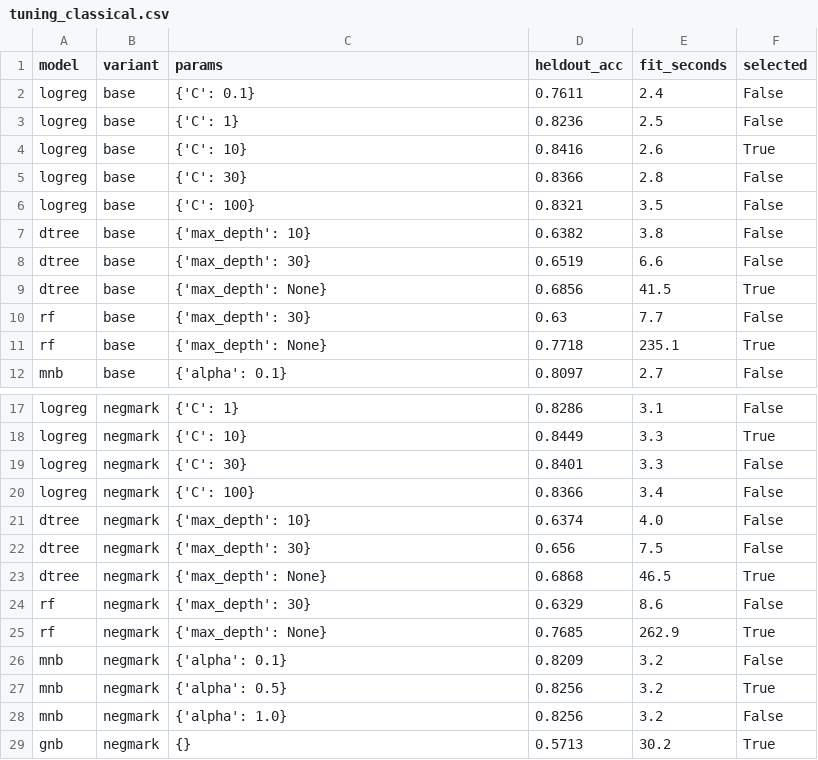
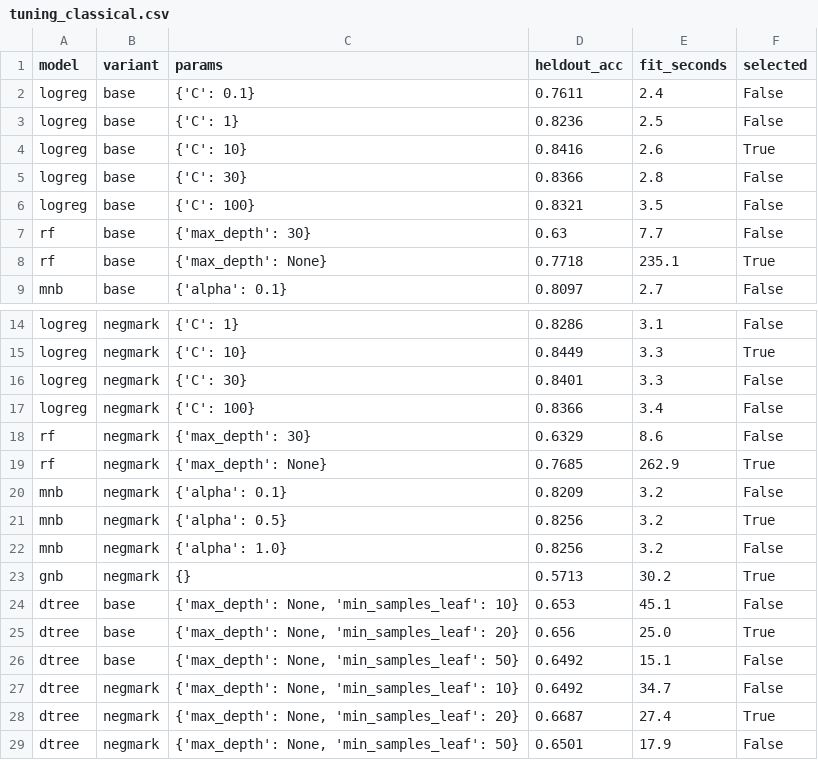
Before and after one commit to AditeyaAItronics/mirage, a CSV file: results/tuning_classical.csv, drawn as a sheet; only a part is shown, gaps mark what is left out.

```diff
--- a/results/tuning_classical.csv
+++ b/results/tuning_classical.csv
@@ -6,5 +6,2 @@ logreg,base,{'C': 30},0.8366,2.8,False
 logreg,base,{'C': 100},0.8321,3.5,False
-dtree,base,{'max_depth': 10},0.6382,3.8,False
-dtree,base,{'max_depth': 30},0.6519,6.6,False
-dtree,base,{'max_depth': None},0.6856,41.5,True
 rf,base,{'max_depth': 30},0.63,7.7,False
@@ -20,5 +17,2 @@ logreg,negmark,{'C': 30},0.8401,3.3,False
 logreg,negmark,{'C': 100},0.8366,3.4,False
-dtree,negmark,{'max_depth': 10},0.6374,4.0,False
-dtree,negmark,{'max_depth': 30},0.656,7.5,False
-dtree,negmark,{'max_depth': None},0.6868,46.5,True
 rf,negmark,{'max_depth': 30},0.6329,8.6,False
@@ -29 +23,7 @@ mnb,negmark,{'alpha': 1.0},0.8256,3.2,False
 gnb,negmark,{},0.5713,30.2,True
+dtree,base,"{'max_depth': None, 'min_samples_leaf': 10}",0.653,45.1,False
+dtree,base,"{'max_depth': None, 'min_samples_leaf': 20}",0.656,25.0,True
+dtree,base,"{'max_depth': None, 'min_samples_leaf': 50}",0.6492,15.1,False
+dtree,negmark,"{'max_depth': None, 'min_samples_leaf': 10}",0.6492,34.7,False
+dtree,negmark,"{'max_depth': None, 'min_samples_leaf': 20}",0.6687,27.4,True
+dtree,negmark,"{'max_depth': None, 'min_samples_leaf': 50}",0.6501,17.9,False
```
Also changed, not shown: results/early_warning.csv, results/mcnemar.csv, 28 other files.
